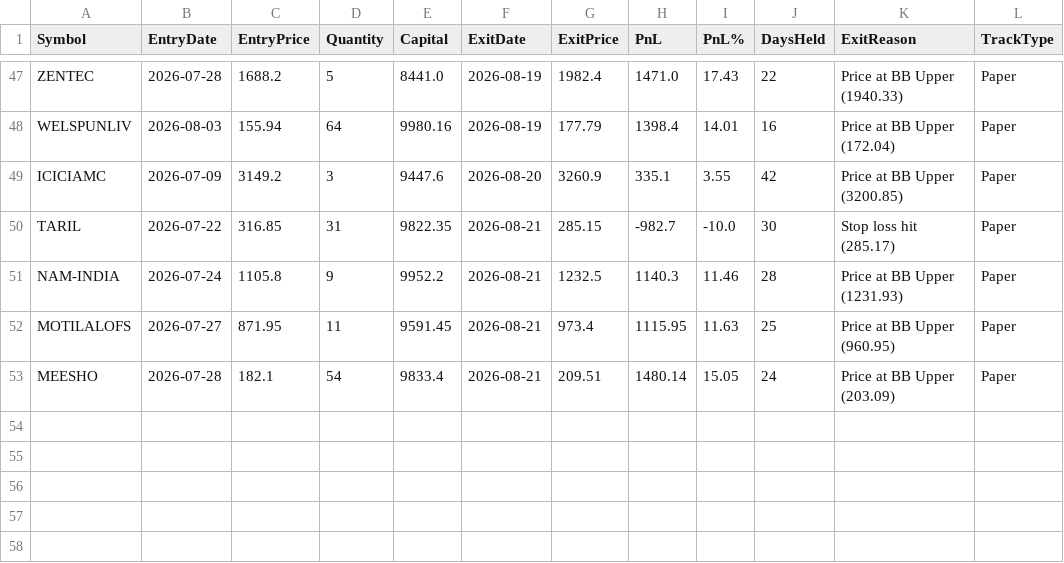
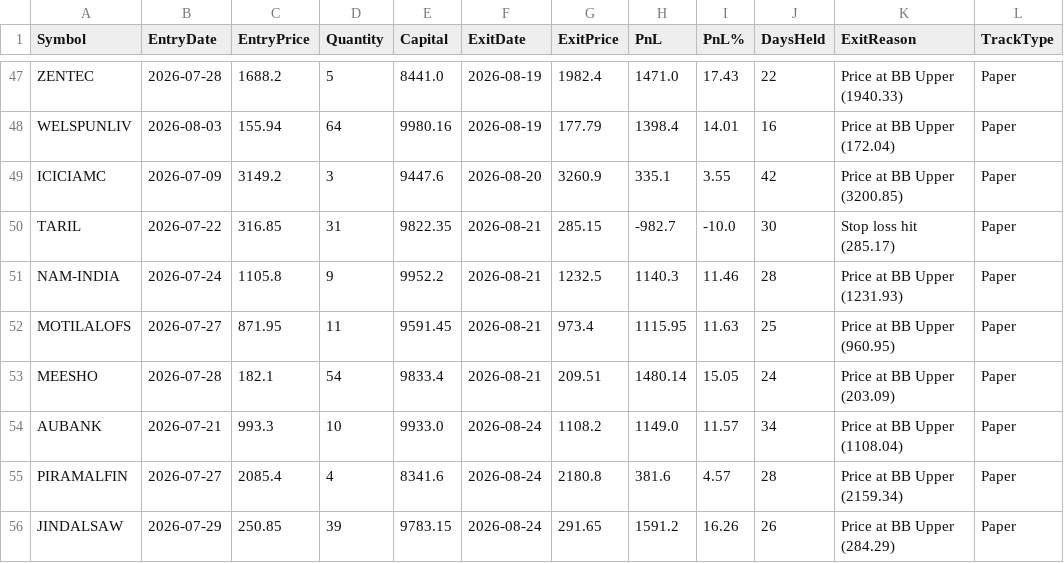
Before and after one commit to finnyrajmann/nse-bb-system, a CSV file: data/bb_trade_log.csv, drawn as a sheet; only a part is shown, gaps mark what is left out; the diff names each change by its address in the sheet, - before the commit and + after, or states it on an @@ line.

Commit message:
Auto-update — 2026-08-24

```diff
--- a/data/bb_trade_log.csv
+++ b/data/bb_trade_log.csv
+row 54: AUBANK | 2026-07-21 | 993.3 | 10 | 9933.0 | 2026-08-24 | 1108.2 | 1149.0 | 11.57 | 34 | Price at BB Upper (1108.04) | Paper
+row 55: PIRAMALFIN | 2026-07-27 | 2085.4 | 4 | 8341.6 | 2026-08-24 | 2180.8 | 381.6 | 4.57 | 28 | Price at BB Upper (2159.34) | Paper
+row 56: JINDALSAW | 2026-07-29 | 250.85 | 39 | 9783.15 | 2026-08-24 | 291.65 | 1591.2 | 16.26 | 26 | Price at BB Upper (284.29) | Paper
```
